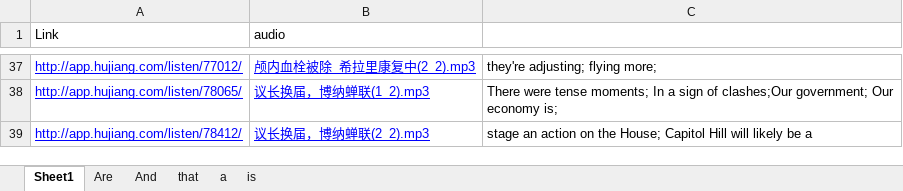
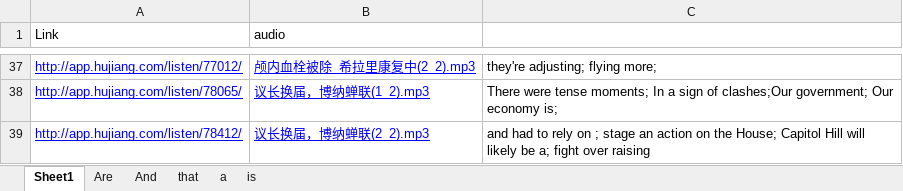
Before and after one commit to ni-hao/Spoon-Knife, an Excel workbook: 沪江/听力列表.xlsx, sheet Sheet1, drawn as a sheet; only a part is shown, gaps mark what is left out; values as stored, in another font and other column widths than the file's, no borders; the diff names each change by its address in the sheet, - before the commit and + after, or states it on an @@ line.

Commit message:
CC

```diff
--- a/沪江/听力列表.xlsx (sheet Sheet1)
+++ b/沪江/听力列表.xlsx (sheet Sheet1)
-C39: stage an action on the House; Capitol Hill will likely be a
+C39: and had to rely on ; stage an action on the House; Capitol Hill will likely be a; fight over raising
```
